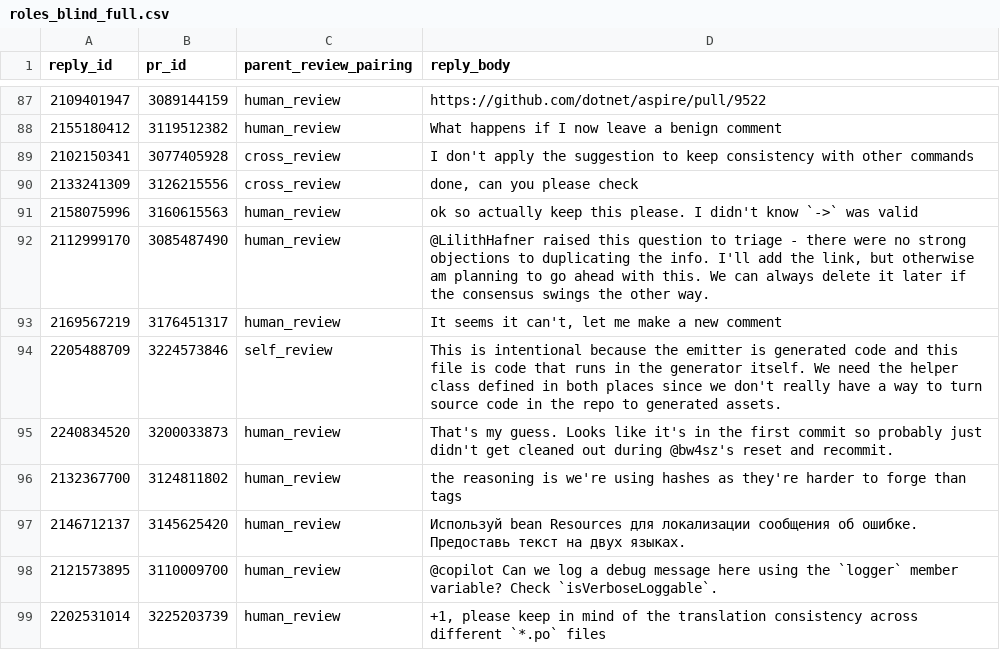
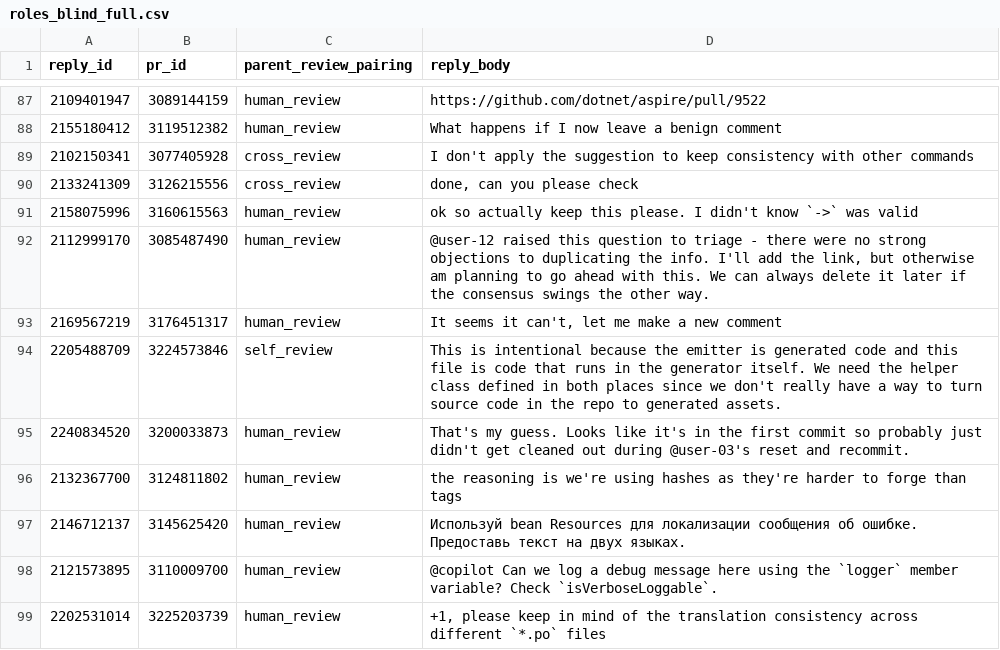
Before and after one commit to yangzhangs/airai, a CSV file: data/doublecoding/roles_blind_full.csv, drawn as a sheet; only a part is shown, gaps mark what is left out; the diff covers the shown part only; the diff names each change by its address in the sheet, - before the commit and + after, or states it on an @@ line.

```diff
--- a/data/doublecoding/roles_blind_full.csv
+++ b/data/doublecoding/roles_blind_full.csv
-D92 (reply_body): @LilithHafner raised this…
+D92 (reply_body): @user-12 raised this…
-D95 (reply_body): …out during @bw4sz's reset and…
+D95 (reply_body): …out during @user-03's reset and…
```
Also changed, not shown: 21 edited cells elsewhere in this file, 27 other files.
